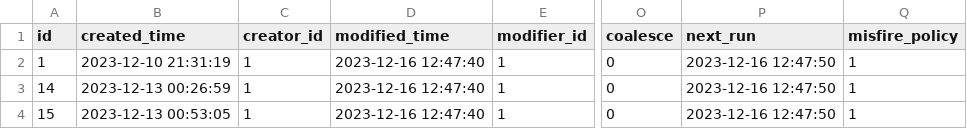
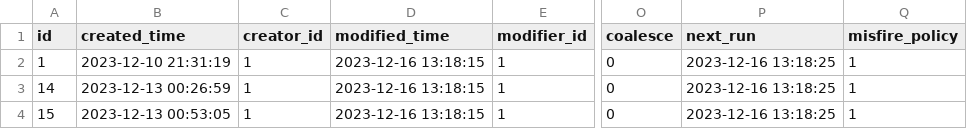
Before and after one commit to meinvtuzai/fastapi_vue, a CSV file: backend/app/db/init_data/t_job.csv, drawn as a sheet; only a part is shown, gaps mark what is left out; the diff names each change by its address in the sheet, - before the commit and + after, or states it on an @@ line.

```diff
--- a/backend/app/db/init_data/t_job.csv
+++ b/backend/app/db/init_data/t_job.csv
-D2:D4 (modified_time): 2023-12-16 12:47:40
+D2:D4 (modified_time): 2023-12-16 13:18:15
-P2:P4 (next_run): 2023-12-16 12:47:50
+P2:P4 (next_run): 2023-12-16 13:18:25
```
Also changed, not shown: backend/app/db/init_data/t_role_menu.csv, backend/app/db/init_data/t_roles.csv, 3 other files.
